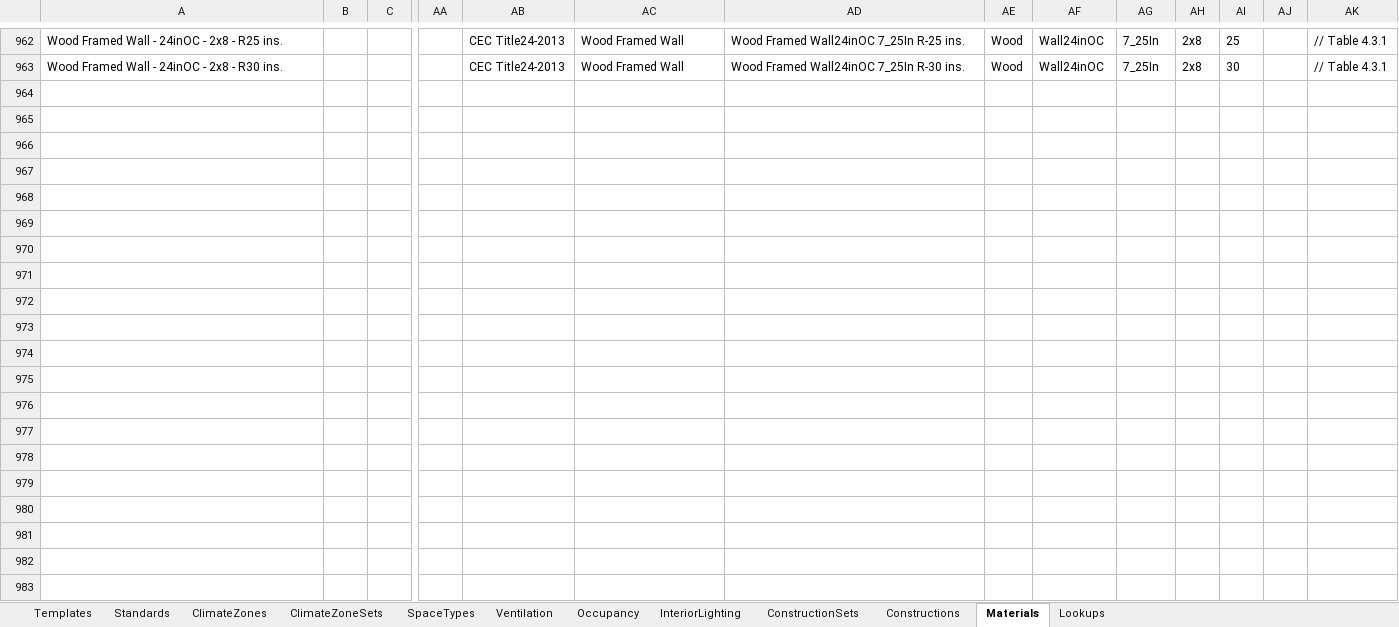
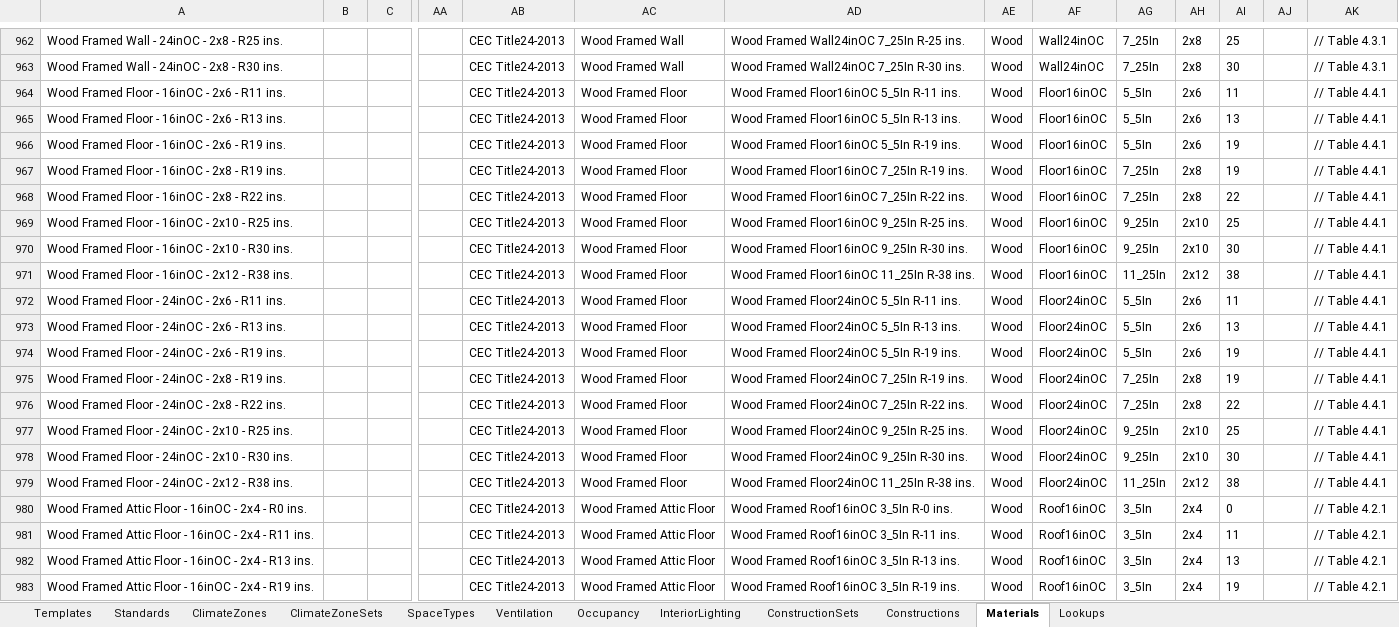
Before and after one commit to VEIC/openstudio-standards-veic-vtcbes, an Excel workbook: resources/OpenStudio_Standards.xlsx, sheet Materials, drawn as a sheet; only a part is shown, gaps mark what is left out; values as stored, in another font and other column widths than the file's, no borders; table styles not drawn; rows hold the shown columns only; the diff covers the shown part only; the diff names each change by its address in the sheet, - before the commit and + after, or states it on an @@ line.

Commit message:
Add all composite materials into spreadsheet
I still need to gather data on performance characteristics.

```diff
--- a/resources/OpenStudio_Standards.xlsx (sheet Materials)
+++ b/resources/OpenStudio_Standards.xlsx (sheet Materials)
+row 964: Wood Framed Floor - 16inOC - 2x6 - R11 ins. |  |  |  | CEC Title24-2013 | Wood Framed Floor | Wood Framed Floor16inOC 5_5In R-11 ins. | Wood | Floor16inOC | 5_5In | 2x6 | 11 |  | // Table 4.4.1
+row 965: Wood Framed Floor - 16inOC - 2x6 - R13 ins. |  |  |  | CEC Title24-2013 | Wood Framed Floor | Wood Framed Floor16inOC 5_5In R-13 ins. | Wood | Floor16inOC | 5_5In | 2x6 | 13 |  | // Table 4.4.1
+row 966: Wood Framed Floor - 16inOC - 2x6 - R19 ins. |  |  |  | CEC Title24-2013 | Wood Framed Floor | Wood Framed Floor16inOC 5_5In R-19 ins. | Wood | Floor16inOC | 5_5In | 2x6 | 19 |  | // Table 4.4.1
+row 967: Wood Framed Floor - 16inOC - 2x8 - R19 ins. |  |  |  | CEC Title24-2013 | Wood Framed Floor | Wood Framed Floor16inOC 7_25In R-19 ins. | Wood | Floor16inOC | 7_25In | 2x8 | 19 |  | // Table 4.4.1
+row 968: Wood Framed Floor - 16inOC - 2x8 - R22 ins. |  |  |  | CEC Title24-2013 | Wood Framed Floor | Wood Framed Floor16inOC 7_25In R-22 ins. | Wood | Floor16inOC | 7_25In | 2x8 | 22 |  | // Table 4.4.1
+row 969: Wood Framed Floor - 16inOC - 2x10 - R25 ins. |  |  |  | CEC Title24-2013 | Wood Framed Floor | Wood Framed Floor16inOC 9_25In R-25 ins. | Wood | Floor16inOC | 9_25In | 2x10 | 25 |  | // Table 4.4.1
+row 970: Wood Framed Floor - 16inOC - 2x10 - R30 ins. |  |  |  | CEC Title24-2013 | Wood Framed Floor | Wood Framed Floor16inOC 9_25In R-30 ins. | Wood | Floor16inOC | 9_25In | 2x10 | 30 |  | // Table 4.4.1
+row 971: Wood Framed Floor - 16inOC - 2x12 - R38 ins. |  |  |  | CEC Title24-2013 | Wood Framed Floor | Wood Framed Floor16inOC 11_25In R-38 ins. | Wood | Floor16inOC | 11_25In | 2x12 | 38 |  | // Table 4.4.1
+row 972: Wood Framed Floor - 24inOC - 2x6 - R11 ins. |  |  |  | CEC Title24-2013 | Wood Framed Floor | Wood Framed Floor24inOC 5_5In R-11 ins. | Wood | Floor24inOC | 5_5In | 2x6 | 11 |  | // Table 4.4.1
+row 973: Wood Framed Floor - 24inOC - 2x6 - R13 ins. |  |  |  | CEC Title24-2013 | Wood Framed Floor | Wood Framed Floor24inOC 5_5In R-13 ins. | Wood | Floor24inOC | 5_5In | 2x6 | 13 |  | // Table 4.4.1
+row 974: Wood Framed Floor - 24inOC - 2x6 - R19 ins. |  |  |  | CEC Title24-2013 | Wood Framed Floor | Wood Framed Floor24inOC 5_5In R-19 ins. | Wood | Floor24inOC | 5_5In | 2x6 | 19 |  | // Table 4.4.1
+row 975: Wood Framed Floor - 24inOC - 2x8 - R19 ins. |  |  |  | CEC Title24-2013 | Wood Framed Floor | Wood Framed Floor24inOC 7_25In R-19 ins. | Wood | Floor24inOC | 7_25In | 2x8 | 19 |  | // Table 4.4.1
+row 976: Wood Framed Floor - 24inOC - 2x8 - R22 ins. |  |  |  | CEC Title24-2013 | Wood Framed Floor | Wood Framed Floor24inOC 7_25In R-22 ins. | Wood | Floor24inOC | 7_25In | 2x8 | 22 |  | // Table 4.4.1
+row 977: Wood Framed Floor - 24inOC - 2x10 - R25 ins. |  |  |  | CEC Title24-2013 | Wood Framed Floor | Wood Framed Floor24inOC 9_25In R-25 ins. | Wood | Floor24inOC | 9_25In | 2x10 | 25 |  | // Table 4.4.1
+row 978: Wood Framed Floor - 24inOC - 2x10 - R30 ins. |  |  |  | CEC Title24-2013 | Wood Framed Floor | Wood Framed Floor24inOC 9_25In R-30 ins. | Wood | Floor24inOC | 9_25In | 2x10 | 30 |  | // Table 4.4.1
+row 979: Wood Framed Floor - 24inOC - 2x12 - R38 ins. |  |  |  | CEC Title24-2013 | Wood Framed Floor | Wood Framed Floor24inOC 11_25In R-38 ins. | Wood | Floor24inOC | 11_25In | 2x12 | 38 |  | // Table 4.4.1
+row 980: Wood Framed Attic Floor - 16inOC - 2x4 - R0 ins. |  |  |  | CEC Title24-2013 | Wood Framed Attic Floor | Wood Framed Roof16inOC 3_5In R-0 ins. | Wood | Roof16inOC | 3_5In | 2x4 | 0 |  | // Table 4.2.1
+row 981: Wood Framed Attic Floor - 16inOC - 2x4 - R11 ins. |  |  |  | CEC Title24-2013 | Wood Framed Attic Floor | Wood Framed Roof16inOC 3_5In R-11 ins. | Wood | Roof16inOC | 3_5In | 2x4 | 11 |  | // Table 4.2.1
+row 982: Wood Framed Attic Floor - 16inOC - 2x4 - R13 ins. |  |  |  | CEC Title24-2013 | Wood Framed Attic Floor | Wood Framed Roof16inOC 3_5In R-13 ins. | Wood | Roof16inOC | 3_5In | 2x4 | 13 |  | // Table 4.2.1
+row 983: Wood Framed Attic Floor - 16inOC - 2x4 - R19 ins. |  |  |  | CEC Title24-2013 | Wood Framed Attic Floor | Wood Framed Roof16inOC 3_5In R-19 ins. | Wood | Roof16inOC | 3_5In | 2x4 | 19 |  | // Table 4.2.1
```
Also changed, not shown: 172 added rows elsewhere in this sheet, sheet SpaceTypes.
